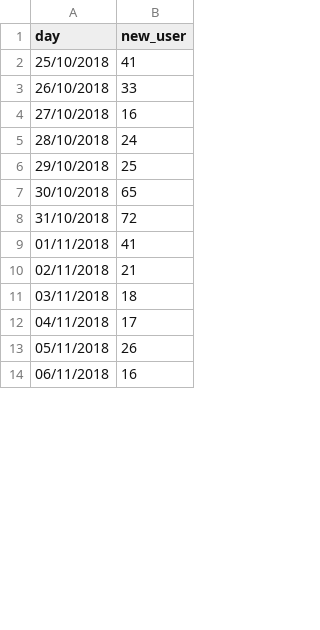
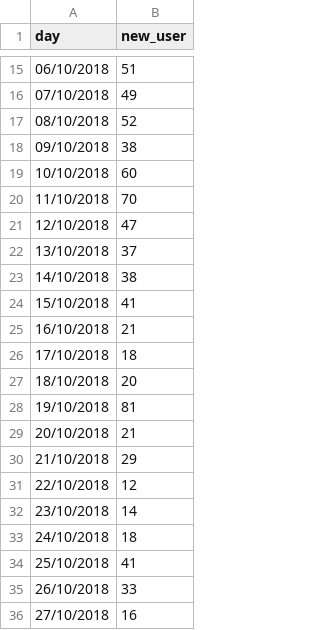
Before and after one commit to smoketerzai56/smokeio_stats, a CSV file: current_week.csv, drawn as a sheet; only a part is shown, gaps mark what is left out; the shorter side is filled out with more unchanged rows; the diff covers the shown part only.

Commit message:
Update current_week.csv

```diff
--- a/current_week.csv
+++ b/current_week.csv
@@ -2 +15,20 @@ day,new_user
+06/10/2018,51
+07/10/2018,49
+08/10/2018,52
+09/10/2018,38
+10/10/2018,60
+11/10/2018,70
+12/10/2018,47
+13/10/2018,37
+14/10/2018,38
+15/10/2018,41
+16/10/2018,21
+17/10/2018,18
+18/10/2018,20
+19/10/2018,81
+20/10/2018,21
+21/10/2018,29
+22/10/2018,12
+23/10/2018,14
+24/10/2018,18
 25/10/2018,41
```
Also changed, not shown: 14 added rows and 1 edited cell elsewhere in this file.
